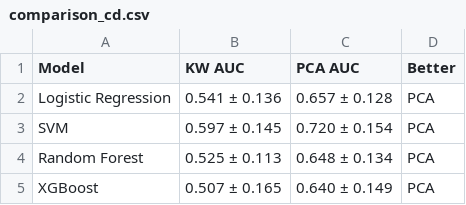
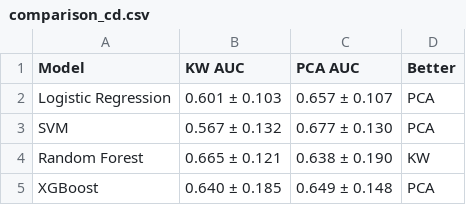
Before and after one commit to jimkam24/BioMedProject, a CSV file: results/tables/comparison_cd.csv, drawn as a sheet.

Commit message:
Notebook 5b for saving the final best models
Made a cross validation with more hyperparameters for the svm model that was the best from the notebook 5, with kw in uc vs nonIBD and pca for cd vs nonIBD

```diff
--- a/results/tables/comparison_cd.csv
+++ b/results/tables/comparison_cd.csv
@@ -1,5 +1,5 @@
 Model,KW AUC,PCA AUC,Better
-Logistic Regression,0.541 ± 0.136,0.657 ± 0.128,PCA
-SVM,0.597 ± 0.145,0.720 ± 0.154,PCA
-Random Forest,0.525 ± 0.113,0.648 ± 0.134,PCA
-XGBoost,0.507 ± 0.165,0.640 ± 0.149,PCA
+Logistic Regression,0.601 ± 0.103,0.657 ± 0.107,PCA
+SVM,0.567 ± 0.132,0.677 ± 0.130,PCA
+Random Forest,0.665 ± 0.121,0.638 ± 0.190,KW
+XGBoost,0.640 ± 0.185,0.649 ± 0.148,PCA
```
Also changed, not shown: results/tables/comparison_uc.csv, results/tables/ml_results_kw_cd.csv, 16 other files.
